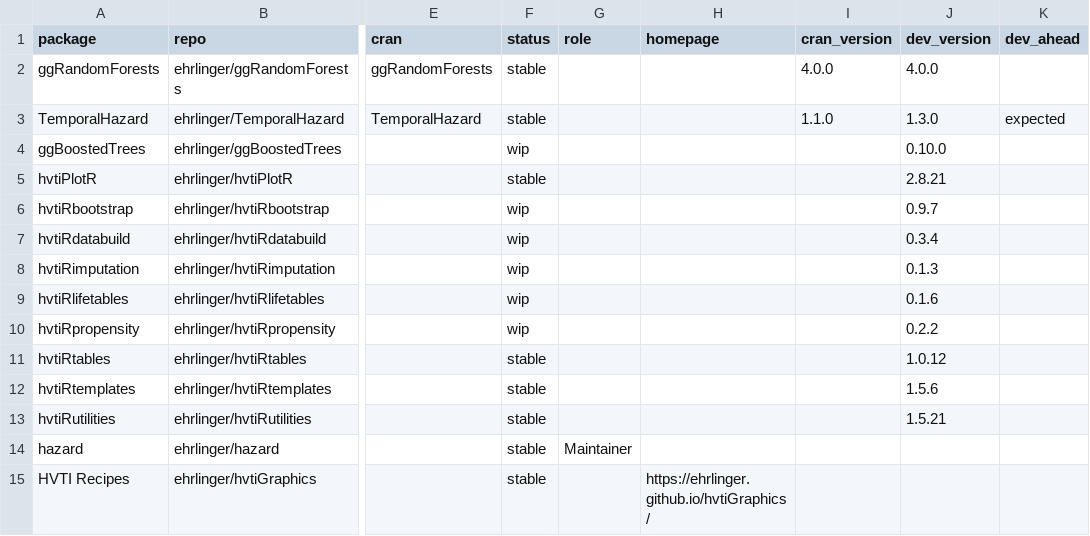
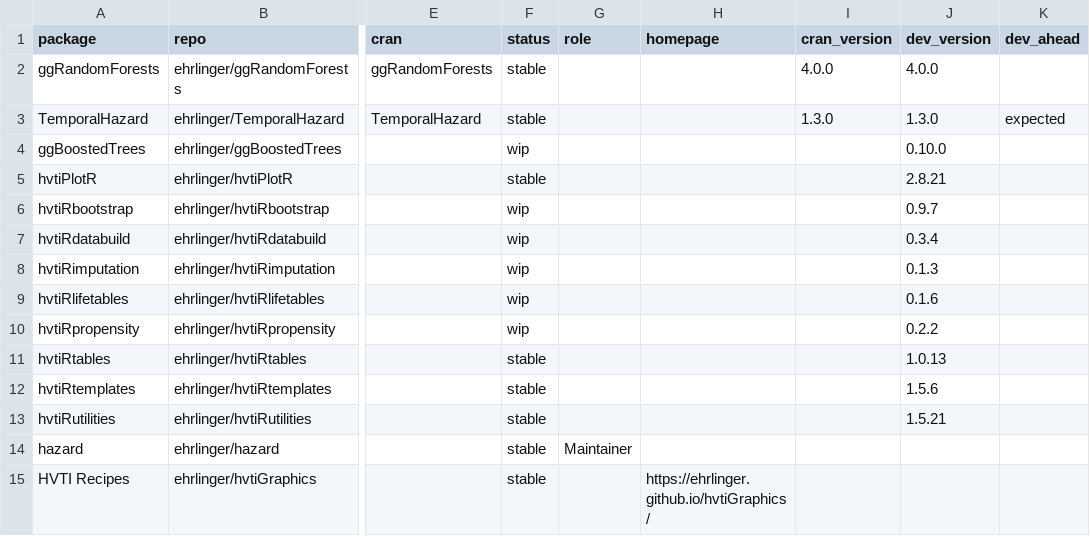
Before and after one commit to ehrlinger/hvtiR, a CSV file: inst/extdata/catalog.csv, drawn as a sheet; only a part is shown, gaps mark what is left out; the diff names each change by its address in the sheet, - before the commit and + after, or states it on an @@ line.

```diff
--- a/inst/extdata/catalog.csv
+++ b/inst/extdata/catalog.csv
-I3 (cran_version): 1.1.0
+I3 (cran_version): 1.3.0
-J11 (dev_version): 1.0.12
+J11 (dev_version): 1.0.13
```
Also changed, not shown: inst/extdata/family-floors.csv, 1 other file.
